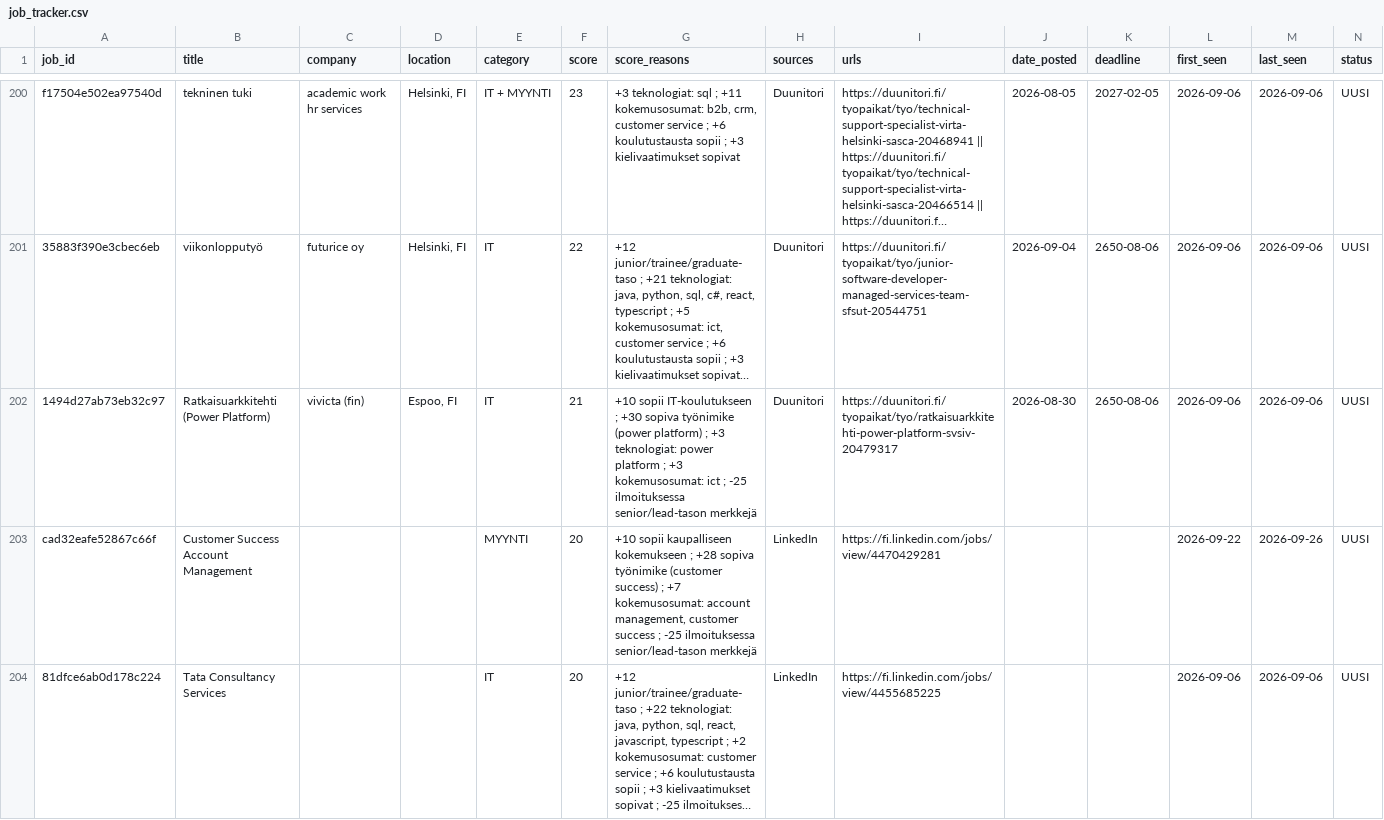
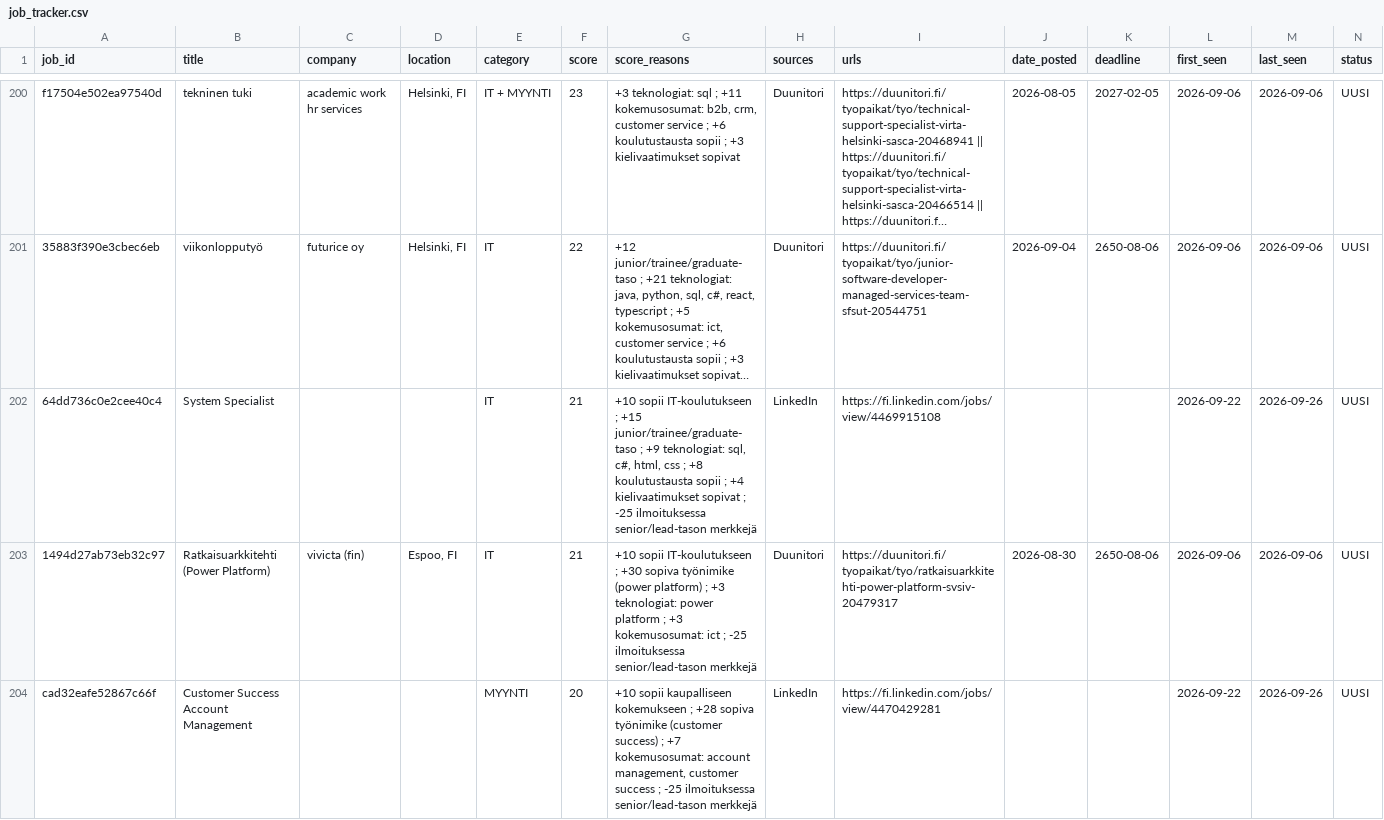
Before and after one commit to JanOlaf1/Job-agent, a CSV file: job_tracker.csv, drawn as a sheet; only a part is shown, gaps mark what is left out; the shorter side is filled out with more unchanged rows; long unchanged cells end in …; rows hold the shown columns only; the diff covers the shown part only; the diff names each change by its address in the sheet, - before the commit and + after, or states it on an @@ line.

```diff
--- a/job_tracker.csv
+++ b/job_tracker.csv
+row 202: 64dd736c0e2cee40c4 | System Specialist |  |  | IT | 21 | +10 sopii IT-koulutukseen ; +15 junior/trainee/graduate-taso ; +9 teknologiat: sql, c#, html, css ; +8 koulutustausta sopii ; +4 kielivaatimukset sopivat ; -25 ilmoituksessa senior/lead-tason merkkejä | LinkedIn | https://fi.linkedin.com/jobs/view/4469915108 |  |  | 2026-09-22 | 2026-09-26 | UUSI
```
Also changed, not shown: 7 added rows and 8 removed rows elsewhere in this file, 2 other files.
